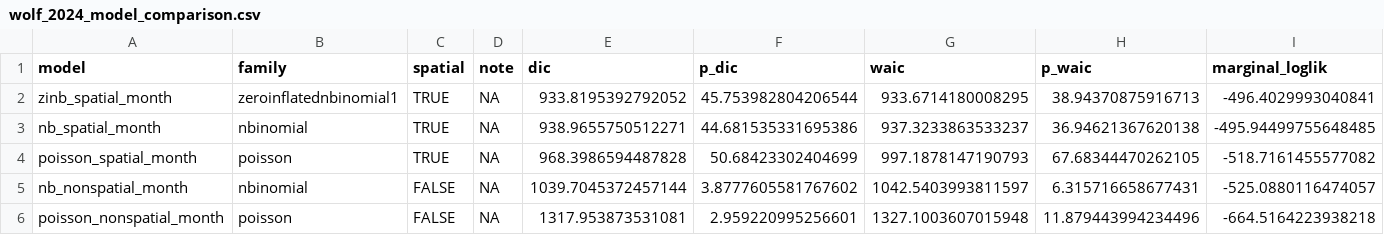
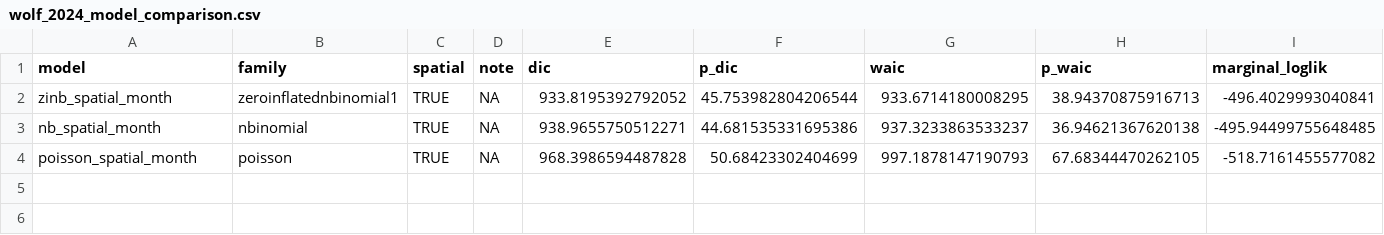
Before and after one commit to TheodoreLD/Research-Data-Code, a CSV file: CameraSpatialEncounterSurfaces2023_2024/results/road_2024/wolf_2024_model_comparison.csv, drawn as a sheet; only a part is shown; rows hold the shown columns only; the diff names each change by its address in the sheet, - before the commit and + after, or states it on an @@ line.

```diff
--- a/CameraSpatialEncounterSurfaces2023_2024/results/road_2024/wolf_2024_model_comparison.csv
+++ b/CameraSpatialEncounterSurfaces2023_2024/results/road_2024/wolf_2024_model_comparison.csv
-row 5: nb_nonspatial_month | nbinomial | FALSE | NA | 1039.7045372457144 | 3.8777605581767602 | 1042.5403993811597 | 6.315716658677431 | -525.0880116474057
-row 6: poisson_nonspatial_month | poisson | FALSE | NA | 1317.953873531081 | 2.959220995256601 | 1327.1003607015948 | 11.879443994234496 | -664.5164223938218
```
Also changed, not shown: 14 other files.
